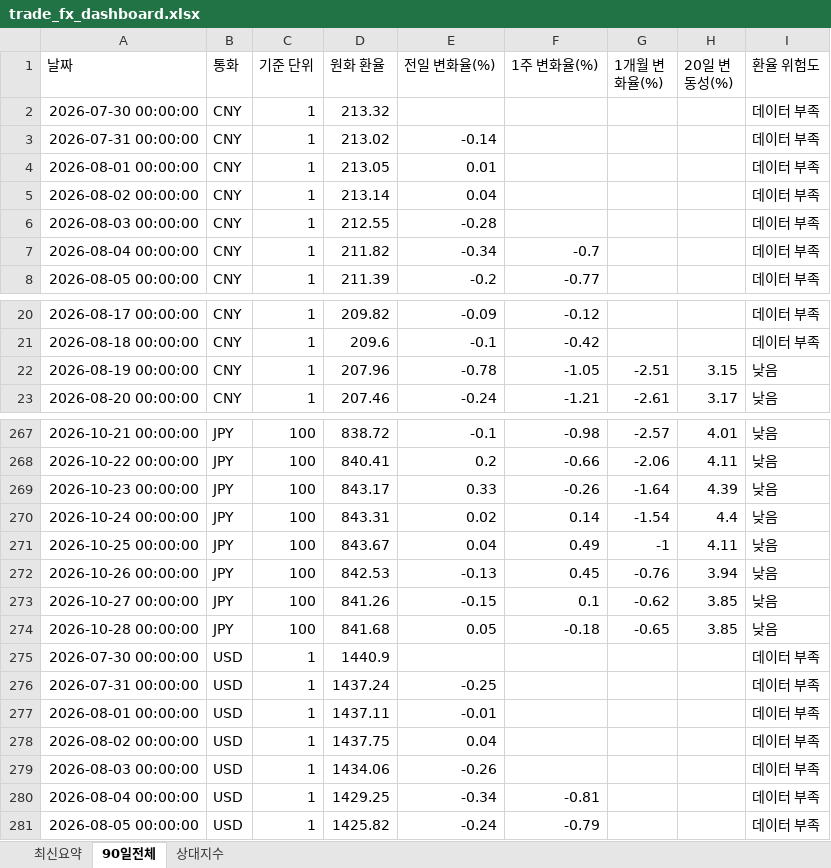
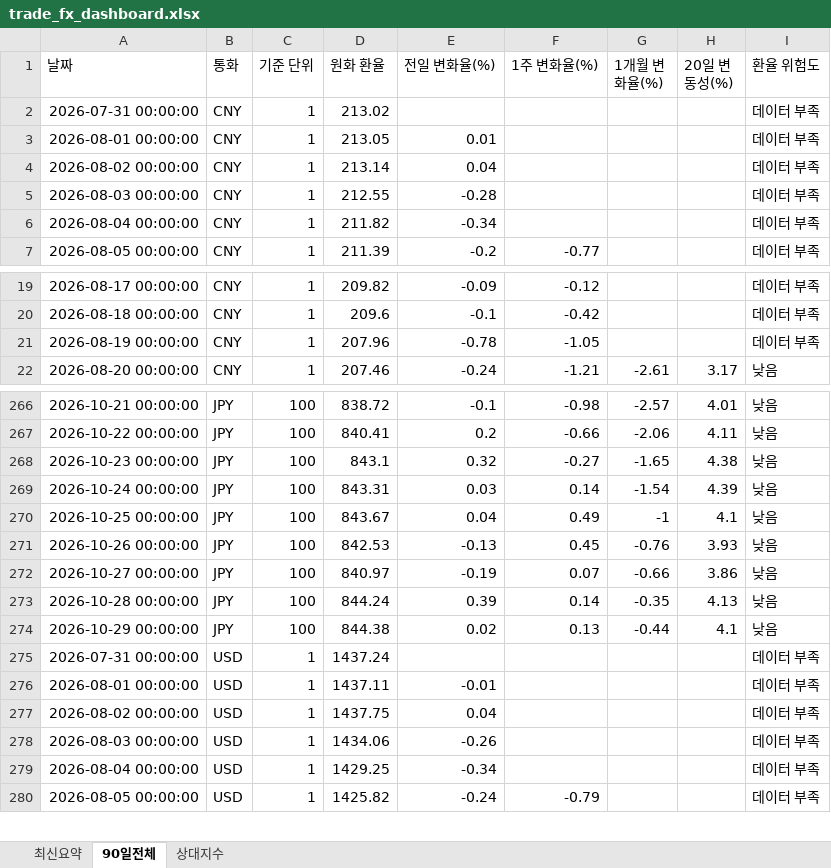
Before and after one commit to wnsdnjs867-svg/4-, an Excel workbook: trade_fx_dashboard.xlsx, sheet 90일전체, drawn as a sheet; only a part is shown, gaps mark what is left out; values as stored, in another font and other column widths than the file's, no borders; removed rows and columns are numbered as before the commit, all else as after; the diff covers the shown part only; the diff names each change by its address in the sheet, - before the commit and + after, or states it on an @@ line.

```diff
--- a/trade_fx_dashboard.xlsx (sheet 90일전체)
+++ b/trade_fx_dashboard.xlsx (sheet 90일전체)
-row 2: 2026-07-30 00:00:00 | CNY | 1 | 213.32 |  |  |  |  | 데이터 부족
-E2 (전일 변화율(%)): -0.14
+E2 (전일 변화율(%)): (empty)
-F6 (1주 변화율(%)): -0.7
+F6 (1주 변화율(%)): (empty)
-G21 (1개월 변화율(%)): -2.51
+G21 (1개월 변화율(%)): (empty)
-H21 (20일 변동성(%)): 3.15
+H21 (20일 변동성(%)): (empty)
-I21 (환율 위험도): 낮음
+I21 (환율 위험도): 데이터 부족
-D268 (원화 환율): 843.17
+D268 (원화 환율): 843.1
-E268 (전일 변화율(%)): 0.33
+E268 (전일 변화율(%)): 0.32
-F268 (1주 변화율(%)): -0.26
+F268 (1주 변화율(%)): -0.27
-G268 (1개월 변화율(%)): -1.64
+G268 (1개월 변화율(%)): -1.65
-H268 (20일 변동성(%)): 4.39
+H268 (20일 변동성(%)): 4.38
-E269 (전일 변화율(%)): 0.02
+E269 (전일 변화율(%)): 0.03
-H269 (20일 변동성(%)): 4.4
+H269 (20일 변동성(%)): 4.39
-H270 (20일 변동성(%)): 4.11
+H270 (20일 변동성(%)): 4.1
-H271 (20일 변동성(%)): 3.94
+H271 (20일 변동성(%)): 3.93
-D272 (원화 환율): 841.26
+D272 (원화 환율): 840.97
-E272 (전일 변화율(%)): -0.15
+E272 (전일 변화율(%)): -0.19
-F272 (1주 변화율(%)): 0.1
+F272 (1주 변화율(%)): 0.07
-G272 (1개월 변화율(%)): -0.62
+G272 (1개월 변화율(%)): -0.66
-H272 (20일 변동성(%)): 3.85
+H272 (20일 변동성(%)): 3.86
-D273 (원화 환율): 841.68
+D273 (원화 환율): 844.24
-E273 (전일 변화율(%)): 0.05
+E273 (전일 변화율(%)): 0.39
-F273 (1주 변화율(%)): -0.18
+F273 (1주 변화율(%)): 0.14
-G273 (1개월 변화율(%)): -0.65
+G273 (1개월 변화율(%)): -0.35
-H273 (20일 변동성(%)): 3.85
+H273 (20일 변동성(%)): 4.13
-row 275: 2026-07-30 00:00:00 | USD | 1 | 1440.9 |  |  |  |  | 데이터 부족
+row 274: 2026-10-29 00:00:00 | JPY | 100 | 844.38 | 0.02 | 0.13 | -0.44 | 4.1 | 낮음
-E275 (전일 변화율(%)): -0.25
+E275 (전일 변화율(%)): (empty)
-F279 (1주 변화율(%)): -0.81
+F279 (1주 변화율(%)): (empty)
```
Also changed, not shown: 3 added rows, 2 removed rows and 62 edited cells elsewhere in this sheet, sheet 상대지수, sheet 최신요약, 1 other file.
